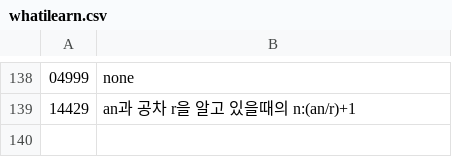
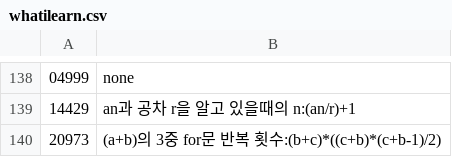
Before and after one commit to bbasung1/baekjoonpratice, a CSV file: whatilearn.csv, drawn as a sheet; only a part is shown, gaps mark what is left out; the diff names each change by its address in the sheet, - before the commit and + after, or states it on an @@ line.

```diff
--- a/whatilearn.csv
+++ b/whatilearn.csv
+row 140: 20973 | (a+b)의 3중 for문 반복 횟수:(b+c)*((c+b)*(c+b-1)/2)
```
Also changed, not shown: 3 other files.
